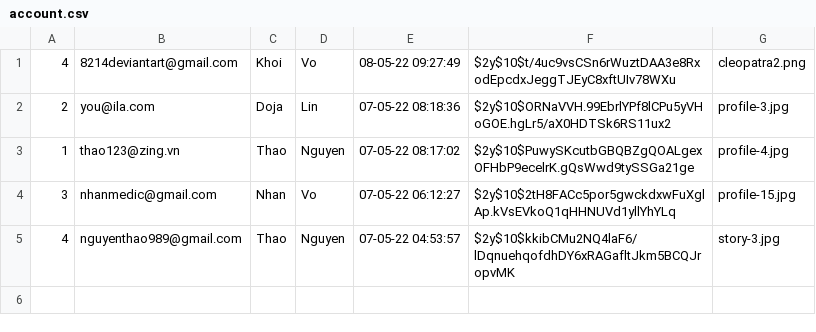
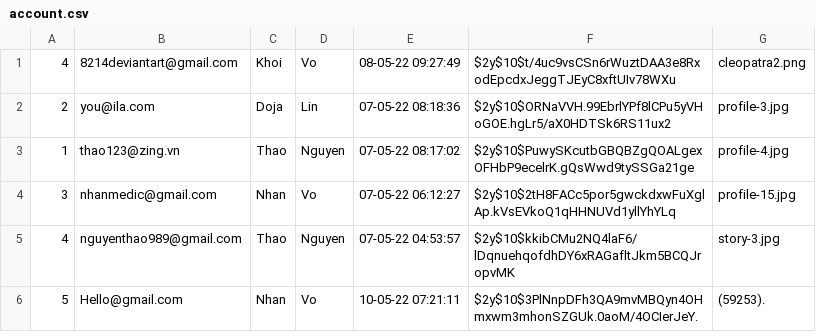
Before and after one commit to kaisergrimlock/InstaKilogram, a CSV file: user/account.csv, drawn as a sheet.

```diff
--- a/user/account.csv
+++ b/user/account.csv
@@ -5 +5,2 @@
 4,nguyenthao989@gmail.com,Thao,Nguyen,"07-05-22 04:53:57",$2y$10$kkibCMu2NQ4laF6/lDqnuehqofdhDY6xRAGafltJkm5BCQJropvMK,story-3.jpg
+5,Hello@gmail.com,Nhan,Vo,"10-05-22 07:21:11",$2y$10$3PlNnpDFh3QA9mvMBQyn4OHmxwm3mhonSZGUk.0aoM/4OCIerJeY.,(59253).
```
Also changed, not shown: 1 other file.
